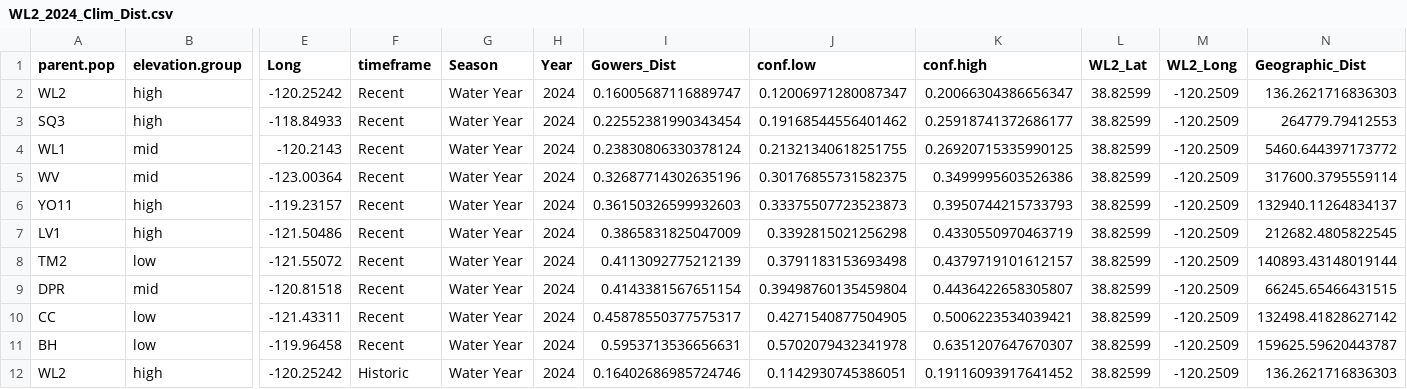
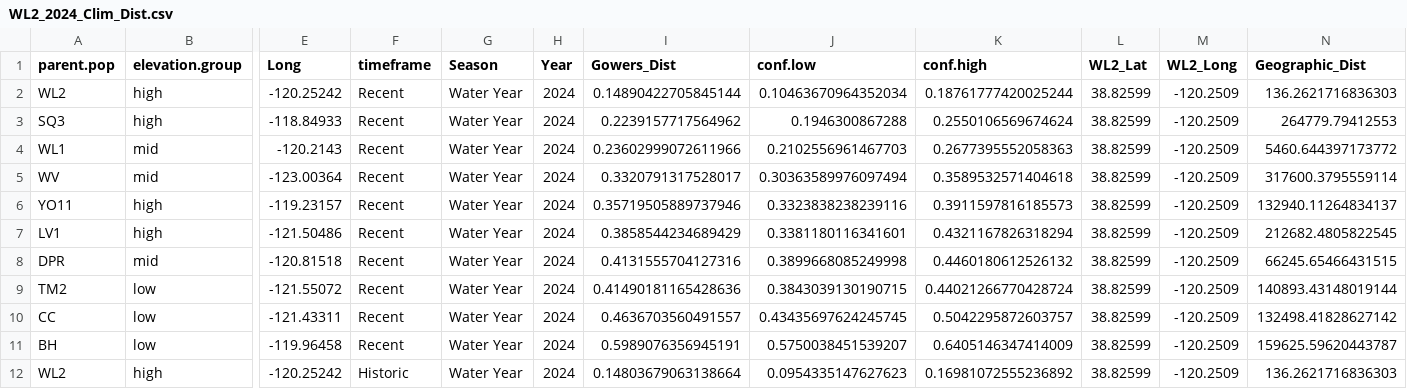
Before and after one commit to IntBio-UCD/crosses_common-gardens, a CSV file: output/Climate/WL2_2024_Clim_Dist.csv, drawn as a sheet; only a part is shown, gaps mark what is left out; removed rows and columns are numbered as before the commit, all else as after; rows hold the shown columns only; the diff covers the shown part only; the diff names each change by its address in the sheet, - before the commit and + after, or states it on an @@ line.

```diff
--- a/output/Climate/WL2_2024_Clim_Dist.csv
+++ b/output/Climate/WL2_2024_Clim_Dist.csv
-I2 (Gowers_Dist): 0.16005687116889747
+I2 (Gowers_Dist): 0.14890422705845144
-J2 (conf.low): 0.12006971280087347
+J2 (conf.low): 0.10463670964352034
-K2 (conf.high): 0.20066304386656347
+K2 (conf.high): 0.18761777420025244
-I3 (Gowers_Dist): 0.22552381990343454
+I3 (Gowers_Dist): 0.2239157717564962
-J3 (conf.low): 0.19168544556401462
+J3 (conf.low): 0.1946300867288
-K3 (conf.high): 0.25918741372686177
+K3 (conf.high): 0.2550106569674624
-I4 (Gowers_Dist): 0.23830806330378124
+I4 (Gowers_Dist): 0.23602999072611966
-J4 (conf.low): 0.21321340618251755
+J4 (conf.low): 0.2102556961467703
-K4 (conf.high): 0.26920715335990125
+K4 (conf.high): 0.2677395552058363
-I5 (Gowers_Dist): 0.32687714302635196
+I5 (Gowers_Dist): 0.3320791317528017
-J5 (conf.low): 0.30176855731582375
+J5 (conf.low): 0.30363589976097494
-K5 (conf.high): 0.3499995603526386
+K5 (conf.high): 0.3589532571404618
-I6 (Gowers_Dist): 0.36150326599932603
+I6 (Gowers_Dist): 0.35719505889737946
-J6 (conf.low): 0.33375507723523873
+J6 (conf.low): 0.3323838238239116
-K6 (conf.high): 0.3950744215733793
+K6 (conf.high): 0.3911597816185573
-I7 (Gowers_Dist): 0.3865831825047009
+I7 (Gowers_Dist): 0.3858544234689429
-J7 (conf.low): 0.3392815021256298
+J7 (conf.low): 0.3381180116341601
-K7 (conf.high): 0.4330550970463719
+K7 (conf.high): 0.4321167826318294
-row 8: TM2 | low | -121.55072 | Recent | Water Year | 2024 | 0.4113092775212139 | 0.3791183153693498 | 0.4379719101612157 | 38.82599 | -120.2509 | 140893.43148019144
-I8 (Gowers_Dist): 0.4143381567651154
+I8 (Gowers_Dist): 0.4131555704127316
-J8 (conf.low): 0.39498760135459804
+J8 (conf.low): 0.3899668085249998
-K8 (conf.high): 0.4436422658305807
+K8 (conf.high): 0.4460180612526132
+row 9: TM2 | low | -121.55072 | Recent | Water Year | 2024 | 0.41490181165428636 | 0.3843039130190715 | 0.44021266770428724 | 38.82599 | -120.2509 | 140893.43148019144
-I10 (Gowers_Dist): 0.45878550377575317
+I10 (Gowers_Dist): 0.4636703560491557
-J10 (conf.low): 0.4271540877504905
+J10 (conf.low): 0.43435697624245745
-K10 (conf.high): 0.5006223534039421
+K10 (conf.high): 0.5042295872603757
-I11 (Gowers_Dist): 0.5953713536656631
+I11 (Gowers_Dist): 0.5989076356945191
-J11 (conf.low): 0.5702079432341978
+J11 (conf.low): 0.5750038451539207
-K11 (conf.high): 0.6351207647670307
+K11 (conf.high): 0.6405146347414009
-I12 (Gowers_Dist): 0.16402686985724746
+I12 (Gowers_Dist): 0.14803679063138664
-J12 (conf.low): 0.1142930745386051
+J12 (conf.low): 0.0954335147627623
-K12 (conf.high): 0.19116093917641452
+K12 (conf.high): 0.16981072555236892
```
Also changed, not shown: 1 added row, 1 removed row and 24 edited cells elsewhere in this file, output/Climate/UCD_2024_Clim_Dist.csv, 6 other files.
